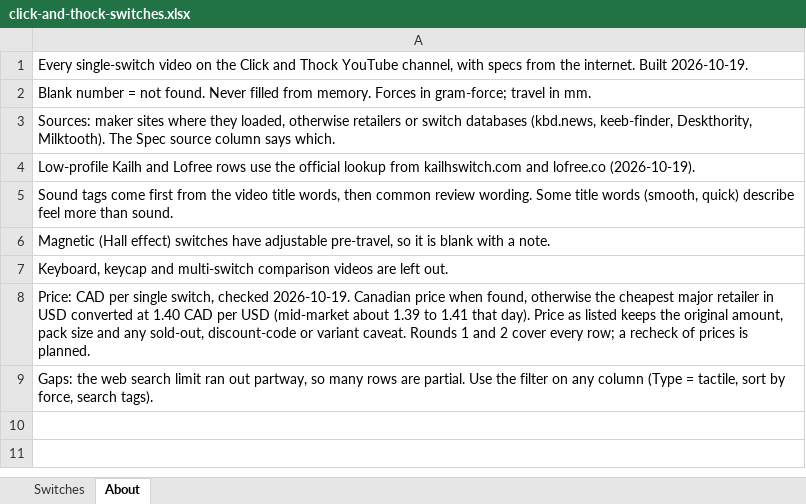
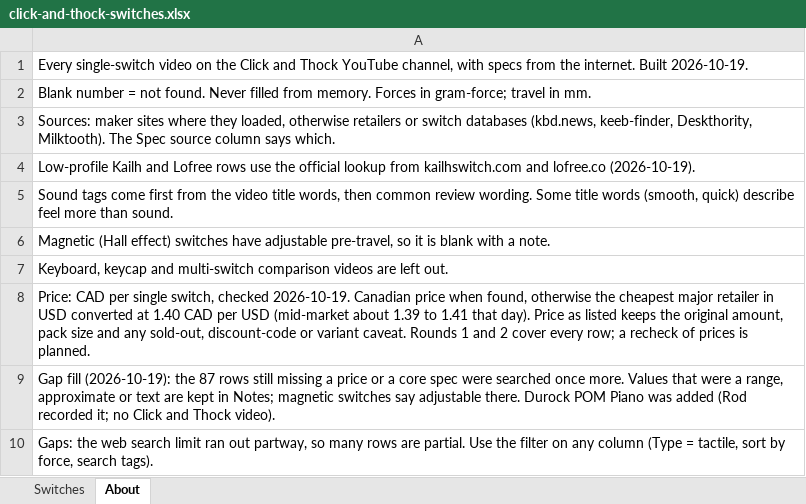
Before and after one commit to quietlull/quietlull.github.io, an Excel workbook: docs/switch-research/click-and-thock-switches.xlsx, sheet About, drawn as a sheet; values as stored, in another font and other column widths than the file's, no borders; the diff names each change by its address in the sheet, - before the commit and + after, or states it on an @@ line.

```diff
--- a/docs/switch-research/click-and-thock-switches.xlsx (sheet About)
+++ b/docs/switch-research/click-and-thock-switches.xlsx (sheet About)
+row 9: Gap fill (2026-10-19): the 87 rows still missing a price or a core spec were searched once more. Values that were a range, approximate or text are kept in Notes; magnetic switches say adjustable there. Durock POM Piano was added (Rod recorded it; no Click and Thock video).
```
Also changed, not shown: sheet Switches, 14 other files.
